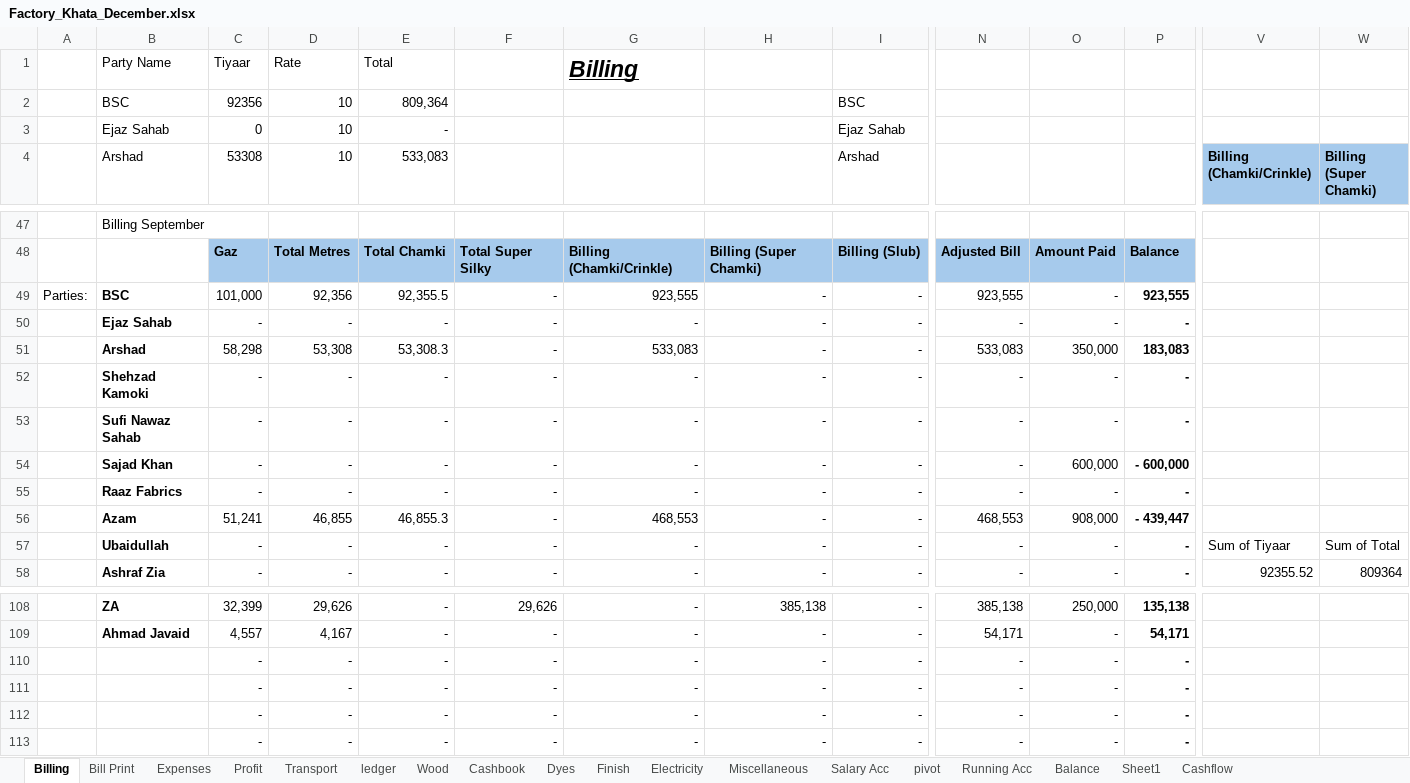
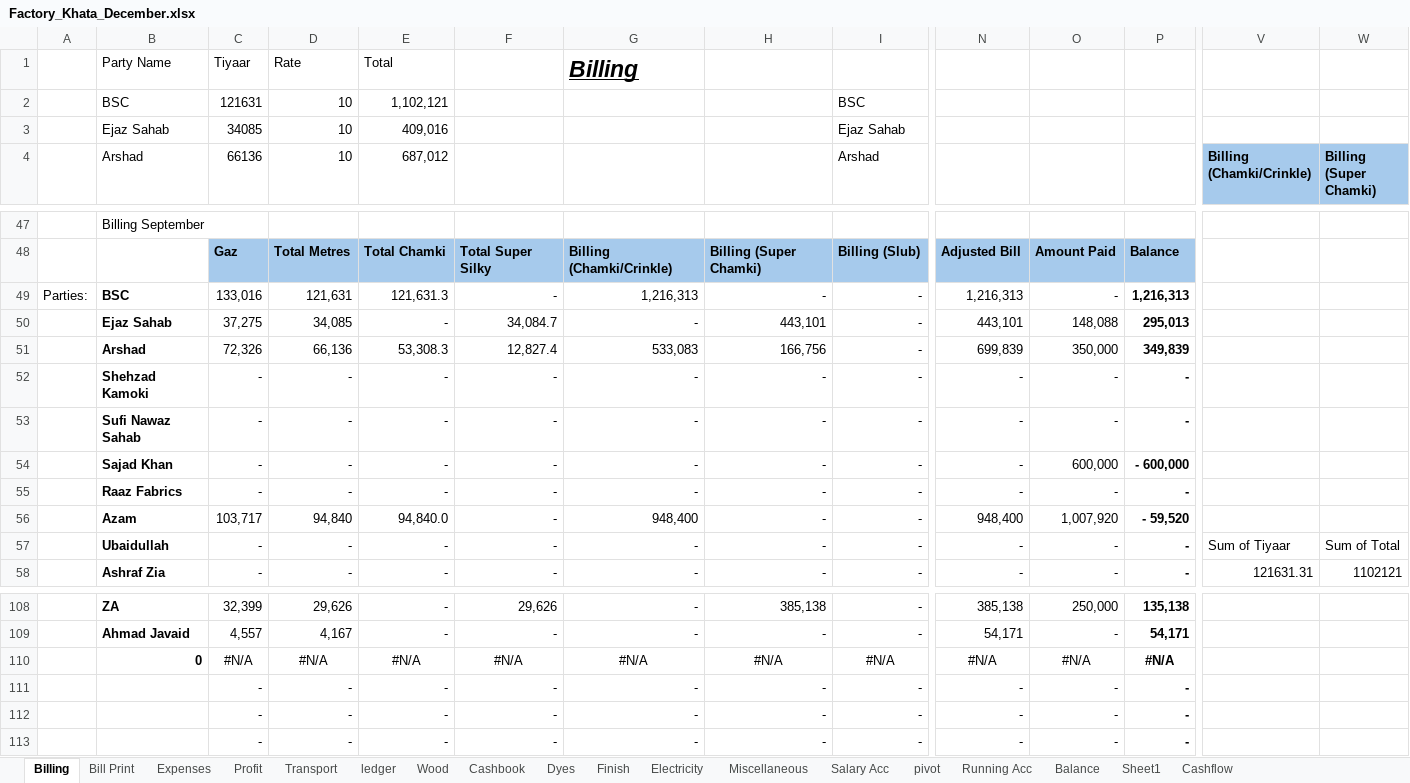
Before and after one commit to omerrazzaq4/AlHamd_Dec, an Excel workbook: Factory_Khata_December.xlsx, sheet Billing, drawn as a sheet; only a part is shown, gaps mark what is left out; values as stored, in another font and other column widths than the file's, no borders; table styles not drawn; removed rows and columns are numbered as before the commit, all else as after; rows hold the shown columns only; the diff covers the shown part only; the diff names each change by its address in the sheet, - before the commit and + after, or states it on an @@ line.

```diff
--- a/Factory_Khata_December.xlsx (sheet Billing)
+++ b/Factory_Khata_December.xlsx (sheet Billing)
-C2 (66136): 92356
+C2 (66136): 121631
-E2 (687,012): 809,364
+E2 (687,012): 1,102,121
-C3 (66136): 0
+C3 (66136): 34085
-E3 (687,012): -
+E3 (687,012): 409,016
-C4: 53308
+C4: 66136
-E4: 533,083
+E4: 687,012
-C49 (66136): 101,000
+C49 (66136): 133,016
-D49 (10): 92,356
+D49 (10): 121,631
-E49 (687,012): 92,355.5
+E49 (687,012): 121,631.3
-G49: 923,555
+G49: 1,216,313
-N49: 923,555
+N49: 1,216,313
-P49: 923,555
+P49: 1,216,313
-C50 (66136): -
+C50 (66136): 37,275
-D50 (10): -
+D50 (10): 34,085
-F50: -
+F50: 34,084.7
-H50: -
+H50: 443,101
-N50: -
+N50: 443,101
-O50: -
+O50: 148,088
-P50: -
+P50: 295,013
-C51 (66136): 58,298
+C51 (66136): 72,326
-D51 (10): 53,308
+D51 (10): 66,136
-F51: -
+F51: 12,827.4
-H51: -
+H51: 166,756
-N51: 533,083
+N51: 699,839
-P51: 183,083
+P51: 349,839
-C56 (66136): 51,241
+C56 (66136): 103,717
-D56 (10): 46,855
+D56 (10): 94,840
-E56 (687,012): 46,855.3
+E56 (687,012): 94,840.0
-G56: 468,553
+G56: 948,400
-N56: 468,553
+N56: 948,400
-O56: 908,000
+O56: 1,007,920
-P56: - 439,447
+P56: - 59,520
-V58 (Billing (Chamki/Crinkle)): 92355.52
+V58 (Billing (Chamki/Crinkle)): 121631.31
-W58 (Billing (Super Chamki)): 809364
+W58 (Billing (Super Chamki)): 1102121
-row 110:  |  | - | - | - | - | - | - | - | - | - | -
+row 110:  | 0 | #N/A | #N/A | #N/A | #N/A | #N/A | #N/A | #N/A | #N/A | #N/A | #N/A
```
Also changed, not shown: 90 edited cells elsewhere in this sheet, sheet Cashbook, sheet ledger, sheet pivot, sheet Wood, sheet Dyes, sheet Balance, 5 more sheets, formulas that keep their value, charts or pictures.
